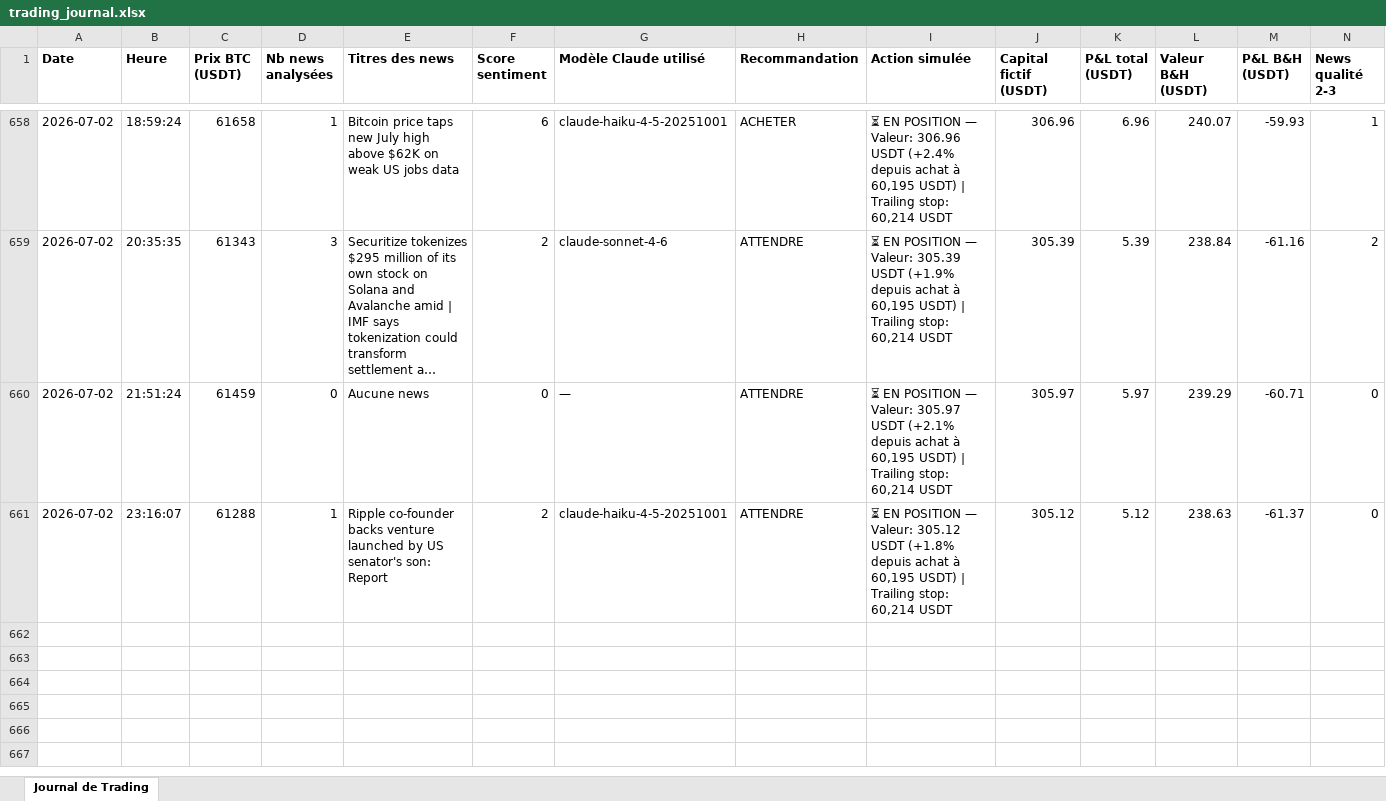
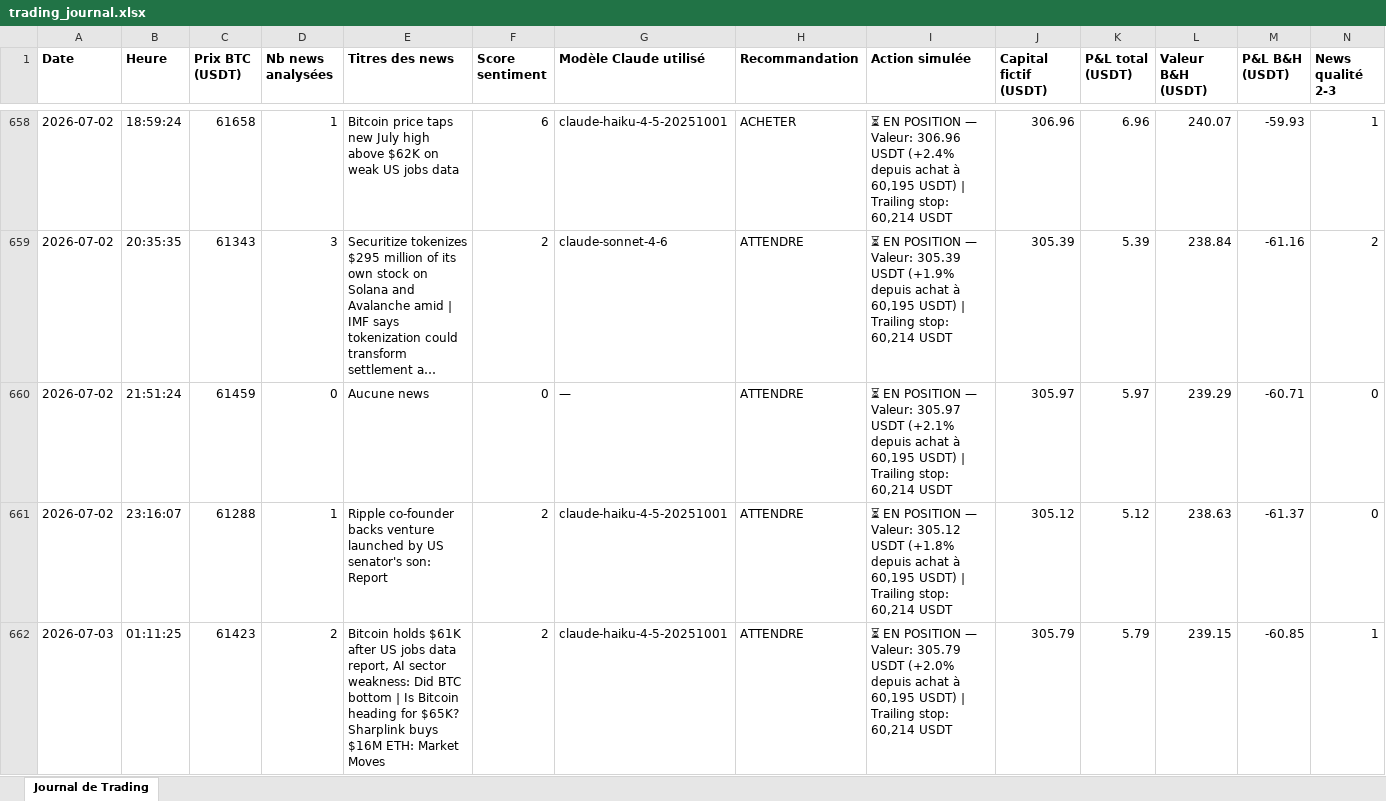
Before and after one commit to rayanefut15-creator/crypto-trading-agent, an Excel workbook: trading_journal.xlsx, sheet Journal de Trading, drawn as a sheet; only a part is shown, gaps mark what is left out; long unchanged cells end in …; values as stored, in another font and other column widths than the file's, no borders; rows hold the shown columns only; the diff names each change by its address in the sheet, - before the commit and + after, or states it on an @@ line.

```diff
--- a/trading_journal.xlsx (sheet Journal de Trading)
+++ b/trading_journal.xlsx (sheet Journal de Trading)
+row 662: 2026-07-03 | 01:11:25 | 61423 | 2 | Bitcoin holds $61K after US jobs data report, AI sector weakness: Did BTC bottom | Is Bitcoin heading for $65K? Sharplink buys $16M ETH: Market Moves | 2 | claude-haiku-4-5-20251001 | ATTENDRE | ⏳ EN POSITION — Valeur: 305.79 USDT (+2.0% depuis achat à 60,195 USDT) | Trailing stop: 60,214 USDT | 305.79 | 5.79 | 239.15 | -60.85 | 1
```
Also changed, not shown: 3 other files.
